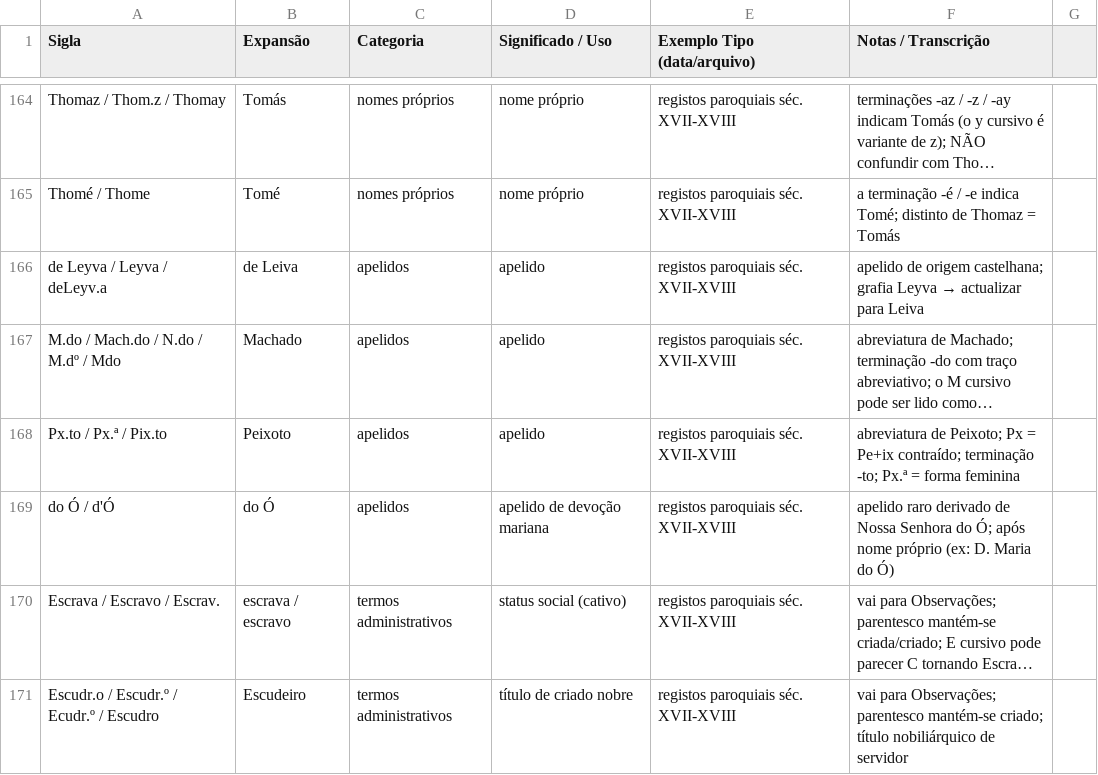
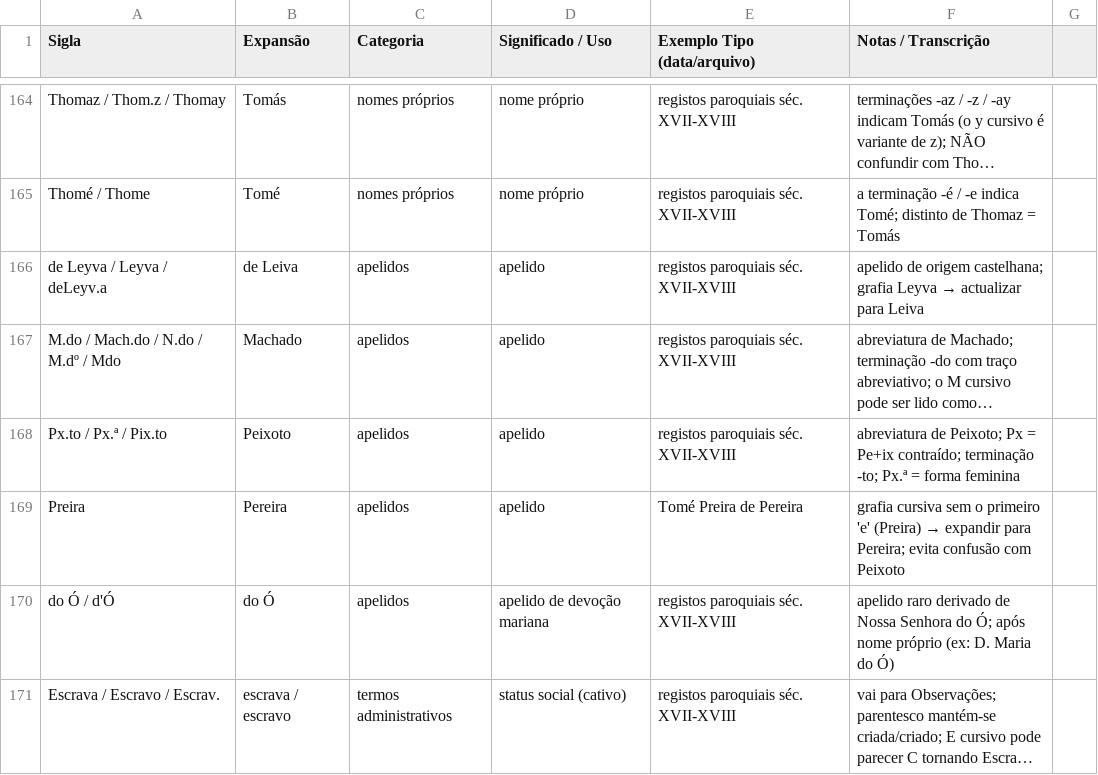
Before and after one commit to justAndre02/Processador-de-Manuscritos-Genealogicos, a CSV file: siglas_genealogicas.csv, drawn as a sheet; only a part is shown, gaps mark what is left out; the shorter side is filled out with more unchanged rows; long unchanged cells end in …; the diff names each change by its address in the sheet, - before the commit and + after, or states it on an @@ line.

```diff
--- a/siglas_genealogicas.csv
+++ b/siglas_genealogicas.csv
+row 169: Preira | Pereira | apelidos | apelido | Tomé Preira de Pereira | grafia cursiva sem o primeiro 'e' (Preira) → expandir para Pereira; evita confusão com Peixoto
```
Also changed, not shown: 1 other file.
